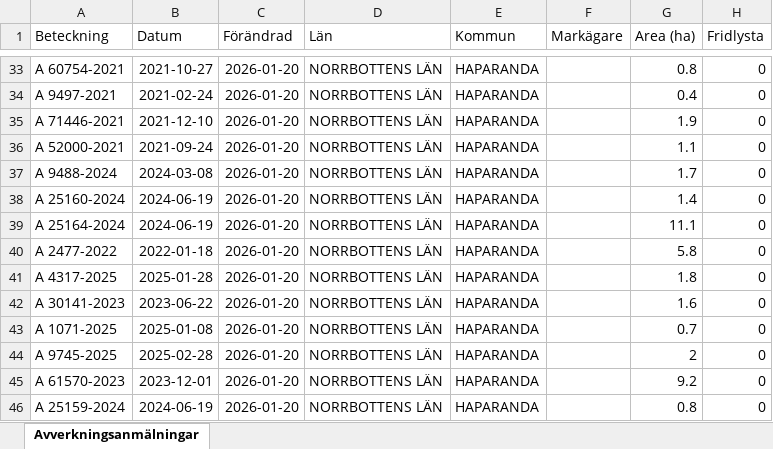
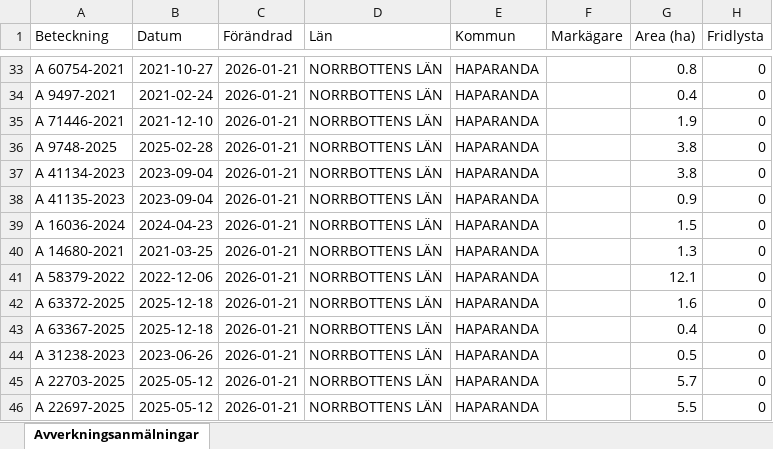
Before and after one commit to klasma/Logging_2583, an Excel workbook: Översikt HAPARANDA.xlsx, sheet Avverkningsanmälningar, drawn as a sheet; only a part is shown, gaps mark what is left out; values as stored, in another font and other column widths than the file's, no borders; the diff covers the shown part only; the diff names each change by its address in the sheet, - before the commit and + after, or states it on an @@ line.

```diff
--- a/Översikt HAPARANDA.xlsx (sheet Avverkningsanmälningar)
+++ b/Översikt HAPARANDA.xlsx (sheet Avverkningsanmälningar)
-C33:C46 (Förändrad): 2026-01-20
+C33:C46 (Förändrad): 2026-01-21
-A36 (Beteckning): A 52000-2021
+A36 (Beteckning): A 9748-2025
-B36 (Datum): 2021-09-24
+B36 (Datum): 2025-02-28
-G36 (Area (ha)): 1.1
+G36 (Area (ha)): 3.8
-A37 (Beteckning): A 9488-2024
+A37 (Beteckning): A 41134-2023
-B37 (Datum): 2024-03-08
+B37 (Datum): 2023-09-04
-G37 (Area (ha)): 1.7
+G37 (Area (ha)): 3.8
-A38 (Beteckning): A 25160-2024
+A38 (Beteckning): A 41135-2023
-B38 (Datum): 2024-06-19
+B38 (Datum): 2023-09-04
-G38 (Area (ha)): 1.4
+G38 (Area (ha)): 0.9
-A39 (Beteckning): A 25164-2024
+A39 (Beteckning): A 16036-2024
-B39 (Datum): 2024-06-19
+B39 (Datum): 2024-04-23
-G39 (Area (ha)): 11.1
+G39 (Area (ha)): 1.5
-A40 (Beteckning): A 2477-2022
+A40 (Beteckning): A 14680-2021
-B40 (Datum): 2022-01-18
+B40 (Datum): 2021-03-25
-G40 (Area (ha)): 5.8
+G40 (Area (ha)): 1.3
-A41 (Beteckning): A 4317-2025
+A41 (Beteckning): A 58379-2022
-B41 (Datum): 2025-01-28
+B41 (Datum): 2022-12-06
-G41 (Area (ha)): 1.8
+G41 (Area (ha)): 12.1
-A42 (Beteckning): A 30141-2023
+A42 (Beteckning): A 63372-2025
-B42 (Datum): 2023-06-22
+B42 (Datum): 2025-12-18
-A43 (Beteckning): A 1071-2025
+A43 (Beteckning): A 63367-2025
-B43 (Datum): 2025-01-08
+B43 (Datum): 2025-12-18
-G43 (Area (ha)): 0.7
+G43 (Area (ha)): 0.4
-A44 (Beteckning): A 9745-2025
+A44 (Beteckning): A 31238-2023
-B44 (Datum): 2025-02-28
+B44 (Datum): 2023-06-26
-G44 (Area (ha)): 2
+G44 (Area (ha)): 0.5
-A45 (Beteckning): A 61570-2023
+A45 (Beteckning): A 22703-2025
-B45 (Datum): 2023-12-01
+B45 (Datum): 2025-05-12
-G45 (Area (ha)): 9.2
+G45 (Area (ha)): 5.7
-A46 (Beteckning): A 25159-2024
+A46 (Beteckning): A 22697-2025
-B46 (Datum): 2024-06-19
+B46 (Datum): 2025-05-12
-G46 (Area (ha)): 0.8
+G46 (Area (ha)): 5.5
```
Also changed, not shown: 804 edited cells elsewhere in this sheet, artfynd/A 1855-2025 artfynd.xlsx, artfynd/A 31667-2021 artfynd.xlsx, 37 other files.
